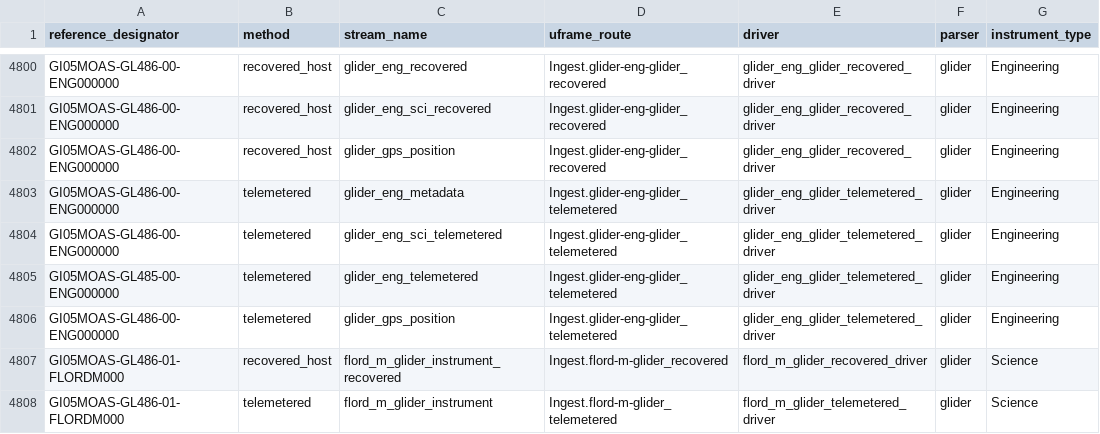
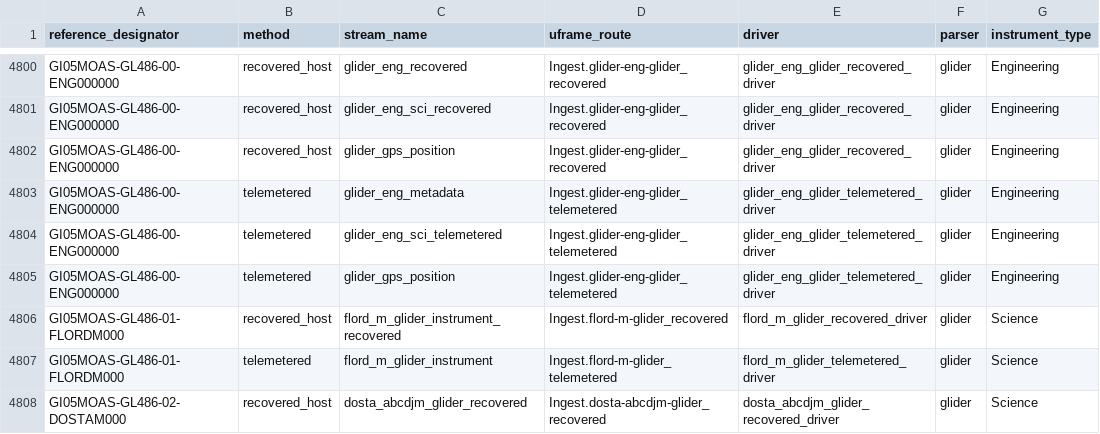
Before and after one commit to seagrinch/data-team-python, a CSV file: infrastructure/data_streams.csv, drawn as a sheet; only a part is shown, gaps mark what is left out; the shorter side is filled out with more unchanged rows; the diff names each change by its address in the sheet, - before the commit and + after, or states it on an @@ line.

Commit message:
Removed duplicate datastream

```diff
--- a/infrastructure/data_streams.csv
+++ b/infrastructure/data_streams.csv
-row 4805: GI05MOAS-GL485-00-ENG000000 | telemetered | glider_eng_telemetered | Ingest.glider-eng-glider_telemetered | glider_eng_glider_telemetered_driver | glider | Engineering
```
